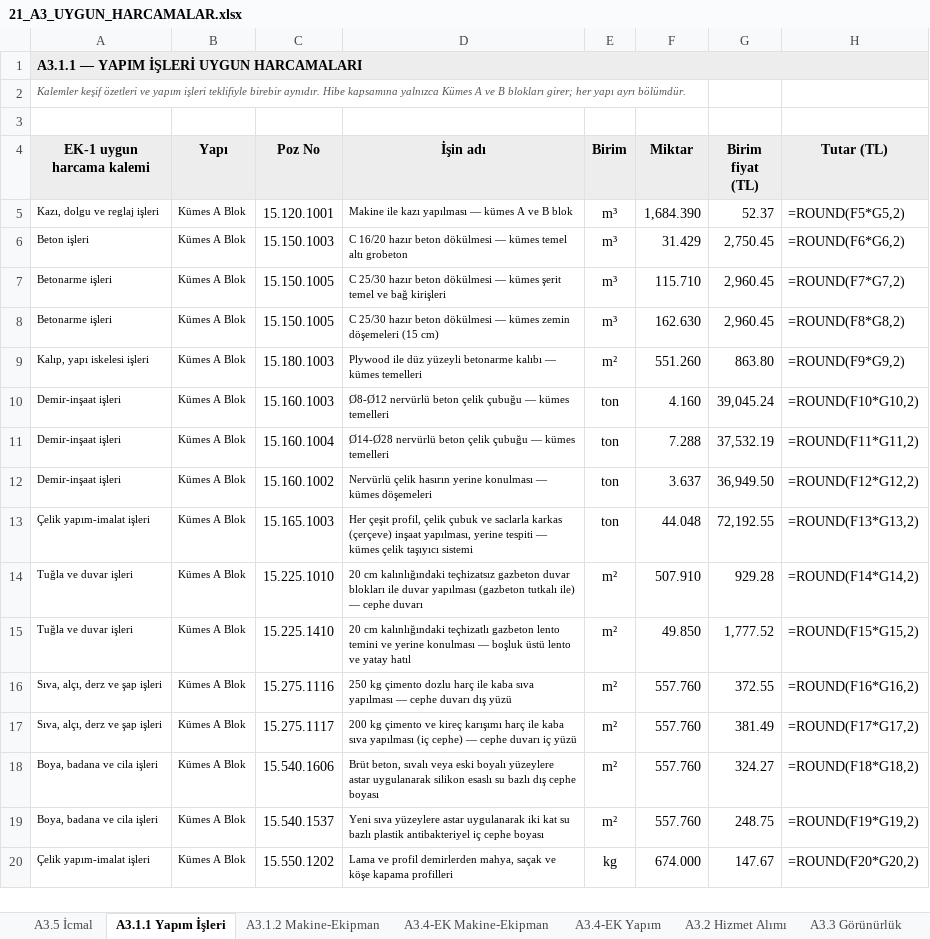
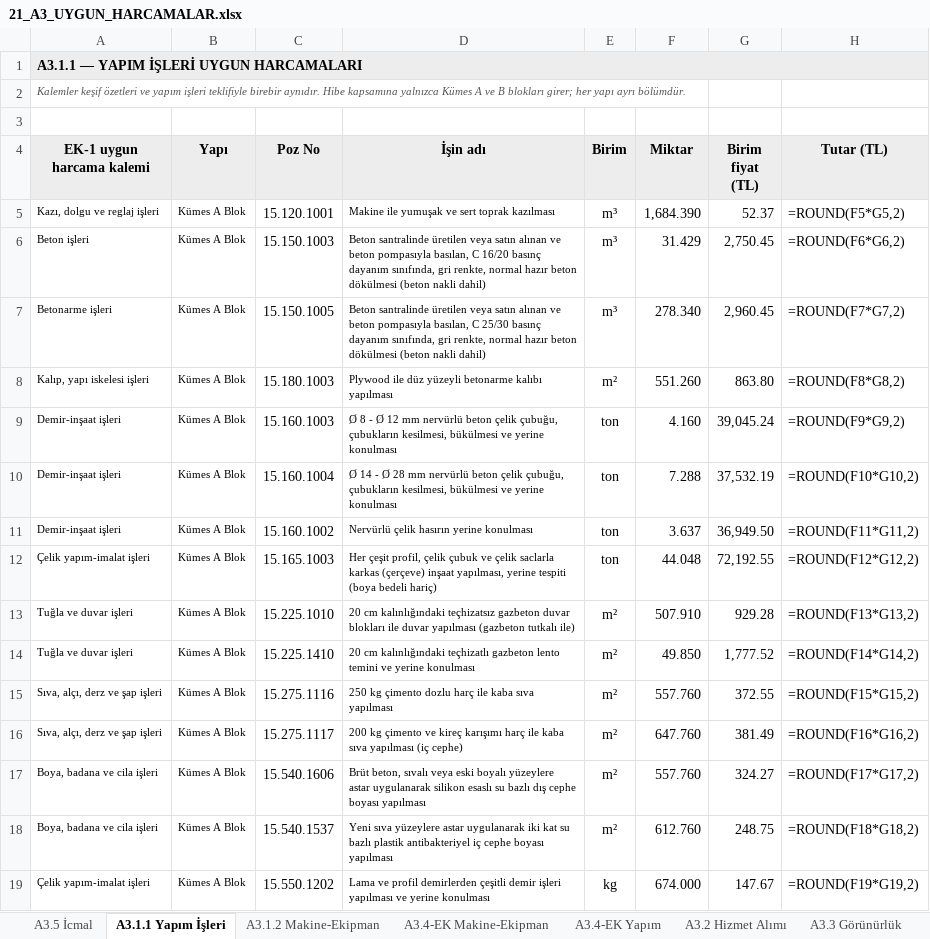
Before and after one commit to mahmuttari/Yonetmelik-araclari, an Excel workbook: belgeler/21_A3_UYGUN_HARCAMALAR.xlsx, sheet A3.1.1 Yapım İşleri, drawn as a sheet; only a part is shown; values as stored, in another font and other column widths than the file's, no borders; formulas without a stored value are shown as written; removed rows and columns are numbered as before the commit, all else as after; the diff covers the shown part only; the diff names each change by its address in the sheet, - before the commit and + after, or states it on an @@ line.

```diff
--- a/belgeler/21_A3_UYGUN_HARCAMALAR.xlsx (sheet A3.1.1 Yapım İşleri)
+++ b/belgeler/21_A3_UYGUN_HARCAMALAR.xlsx (sheet A3.1.1 Yapım İşleri)
-D5 (İşin adı): Makine ile kazı yapılması — kümes A ve B blok
+D5 (İşin adı): Makine ile yumuşak ve sert toprak kazılması
-D6 (İşin adı): C 16/20 hazır beton dökülmesi — kümes temel altı grobeton
+D6 (İşin adı): Beton santralinde üretilen veya satın alınan ve beton pompasıyla basılan, C 16/20 basınç dayanım sınıfında, gri renkte, normal hazır beton dökülmesi (beton nakli dahil)
-D7 (İşin adı): C 25/30 hazır beton dökülmesi — kümes şerit temel ve bağ kirişleri
+D7 (İşin adı): Beton santralinde üretilen veya satın alınan ve beton pompasıyla basılan, C 25/30 basınç dayanım sınıfında, gri renkte, normal hazır beton dökülmesi (beton nakli dahil)
-F7 (Miktar): 115.710
+F7 (Miktar): 278.340
-row 8: Betonarme işleri | Kümes A Blok | 15.150.1005 | C 25/30 hazır beton dökülmesi — kümes zemin döşemeleri (15 cm) | m³ | 162.630 | 2,960.45 | =ROUND(F8*G8,2)
-D8 (İşin adı): …betonarme kalıbı — kümes temelleri
+D8 (İşin adı): …betonarme kalıbı yapılması
-H8 (Tutar (TL)): =ROUND(F9*G9,2)
+H8 (Tutar (TL)): =ROUND(F8*G8,2)
-D9 (İşin adı): Ø8-Ø12 nervürlü beton çelik çubuğu — kümes temelleri
+D9 (İşin adı): Ø 8 - Ø 12 mm nervürlü beton çelik çubuğu, çubukların kesilmesi, bükülmesi ve yerine konulması
-H9 (Tutar (TL)): =ROUND(F10*G10,2)
+H9 (Tutar (TL)): =ROUND(F9*G9,2)
-D10 (İşin adı): Ø14-Ø28 nervürlü beton çelik çubuğu — kümes temelleri
+D10 (İşin adı): Ø 14 - Ø 28 mm nervürlü beton çelik çubuğu, çubukların kesilmesi, bükülmesi ve yerine konulması
-H10 (Tutar (TL)): =ROUND(F11*G11,2)
+H10 (Tutar (TL)): =ROUND(F10*G10,2)
-D11 (İşin adı): …yerine konulması — kümes döşemeleri
+D11 (İşin adı): …yerine konulması
-H11 (Tutar (TL)): =ROUND(F12*G12,2)
+H11 (Tutar (TL)): =ROUND(F11*G11,2)
-D12 (İşin adı): …çubuk ve saclarla karkas (çerçeve) inşaat yapılması, yerine tespiti — kümes çelik taşıyıcı sistemi
+D12 (İşin adı): …çubuk ve çelik saclarla karkas (çerçeve) inşaat yapılması, yerine tespiti (boya bedeli hariç)
-H12 (Tutar (TL)): =ROUND(F13*G13,2)
+H12 (Tutar (TL)): =ROUND(F12*G12,2)
-D13 (İşin adı): …tutkalı ile) — cephe duvarı
+D13 (İşin adı): …tutkalı ile)
-H13 (Tutar (TL)): =ROUND(F14*G14,2)
+H13 (Tutar (TL)): =ROUND(F13*G13,2)
-D14 (İşin adı): …yerine konulması — boşluk üstü lento ve yatay hatıl
+D14 (İşin adı): …yerine konulması
-H14 (Tutar (TL)): =ROUND(F15*G15,2)
+H14 (Tutar (TL)): =ROUND(F14*G14,2)
-D15 (İşin adı): …sıva yapılması — cephe duvarı dış yüzü
+D15 (İşin adı): …sıva yapılması
-H15 (Tutar (TL)): =ROUND(F16*G16,2)
+H15 (Tutar (TL)): =ROUND(F15*G15,2)
-D16 (İşin adı): …(iç cephe) — cephe duvarı iç yüzü
+D16 (İşin adı): …(iç cephe)
-F16 (Miktar): 557.760
+F16 (Miktar): 647.760
-H16 (Tutar (TL)): =ROUND(F17*G17,2)
+H16 (Tutar (TL)): =ROUND(F16*G16,2)
-D17 (İşin adı): …cephe boyası
+D17 (İşin adı): …cephe boyası yapılması
-H17 (Tutar (TL)): =ROUND(F18*G18,2)
+H17 (Tutar (TL)): =ROUND(F17*G17,2)
-D18 (İşin adı): …cephe boyası
+D18 (İşin adı): …cephe boyası yapılması
-F18 (Miktar): 557.760
+F18 (Miktar): 612.760
-H18 (Tutar (TL)): =ROUND(F19*G19,2)
+H18 (Tutar (TL)): =ROUND(F18*G18,2)
-D19 (İşin adı): …profil demirlerden mahya, saçak ve köşe kapama profilleri
+D19 (İşin adı): …profil demirlerden çeşitli demir işleri yapılması ve yerine konulması
-H19 (Tutar (TL)): =ROUND(F20*G20,2)
+H19 (Tutar (TL)): =ROUND(F19*G19,2)
```
Also changed, not shown: other rows of this sheet, sheet A3.5 İcmal, belgeler/14_TEKLIFLER_MARFEN.xlsx, belgeler/15_KESIF_OZETLERI.xlsx, 46 other files.
